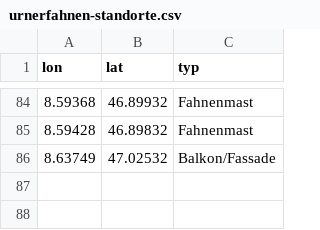
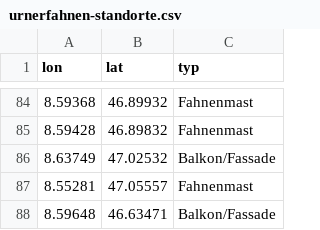
Before and after one commit to polettif/urnerfahnen, a CSV file: urnerfahnen-standorte.csv, drawn as a sheet; only a part is shown, gaps mark what is left out; the diff names each change by its address in the sheet, - before the commit and + after, or states it on an @@ line.

Commit message:
add locations

```diff
--- a/urnerfahnen-standorte.csv
+++ b/urnerfahnen-standorte.csv
+row 87: 8.55281 | 47.05557 | Fahnenmast
+row 88: 8.59648 | 46.63471 | Balkon/Fassade
```
